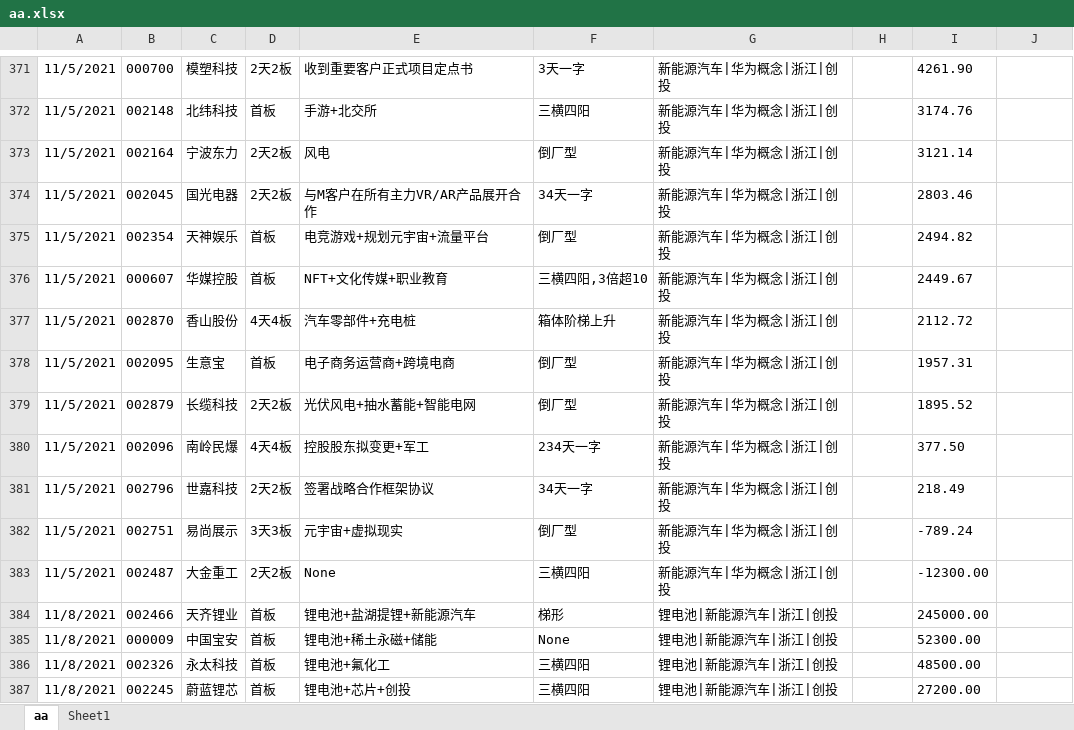
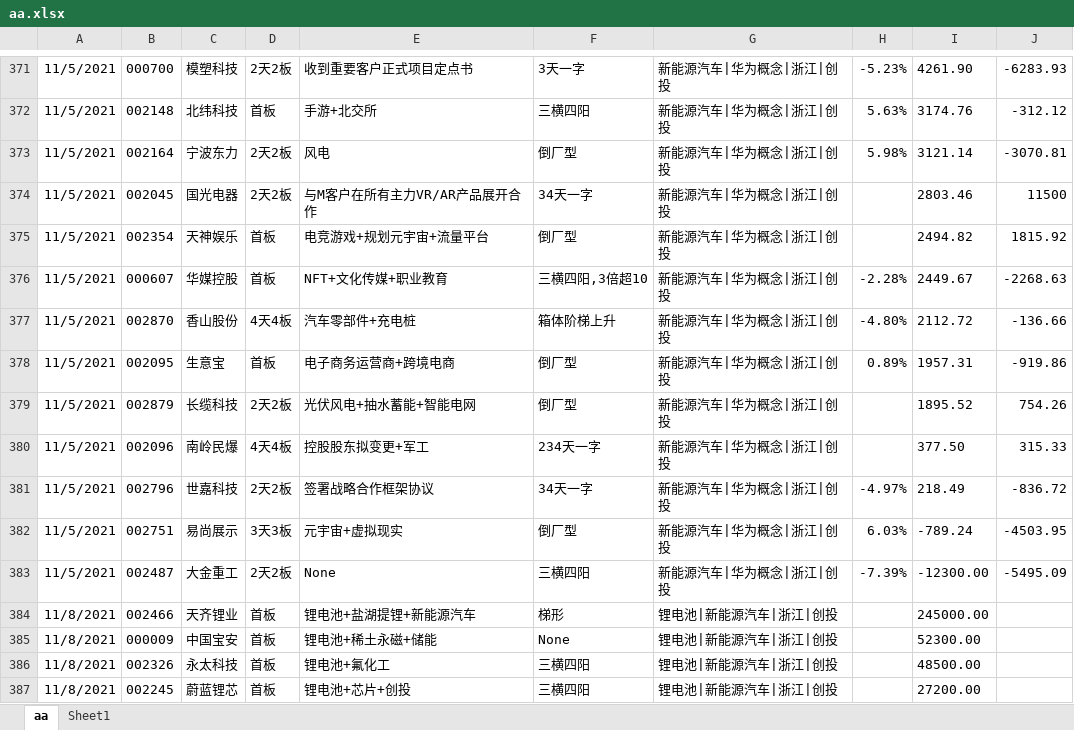
Before and after one commit to Test-Jim/aboutStock, an Excel workbook: aa.xlsx, sheet aa, drawn as a sheet; only a part is shown, gaps mark what is left out; values as stored, in another font and other column widths than the file's, no borders; the diff covers the shown part only; the diff names each change by its address in the sheet, - before the commit and + after, or states it on an @@ line.

```diff
--- a/aa.xlsx (sheet aa)
+++ b/aa.xlsx (sheet aa)
-H371: (empty)
+H371: -5.23%
-J371: (empty)
+J371: -6283.93
-H372: (empty)
+H372: 5.63%
-J372: (empty)
+J372: -312.12
-H373: (empty)
+H373: 5.98%
-J373: (empty)
+J373: -3070.81
-J374: (empty)
+J374: 11500
-J375: (empty)
+J375: 1815.92
-H376: (empty)
+H376: -2.28%
-J376: (empty)
+J376: -2268.63
-H377: (empty)
+H377: -4.80%
-J377: (empty)
+J377: -136.66
-H378: (empty)
+H378: 0.89%
-J378: (empty)
+J378: -919.86
-J379: (empty)
+J379: 754.26
-J380: (empty)
+J380: 315.33
-H381: (empty)
+H381: -4.97%
-J381: (empty)
+J381: -836.72
-H382: (empty)
+H382: 6.03%
-J382: (empty)
+J382: -4503.95
-H383: (empty)
+H383: -7.39%
-J383: (empty)
+J383: -5495.09
```
Also changed, not shown: 31 edited cells elsewhere in this sheet, 25 other files.
